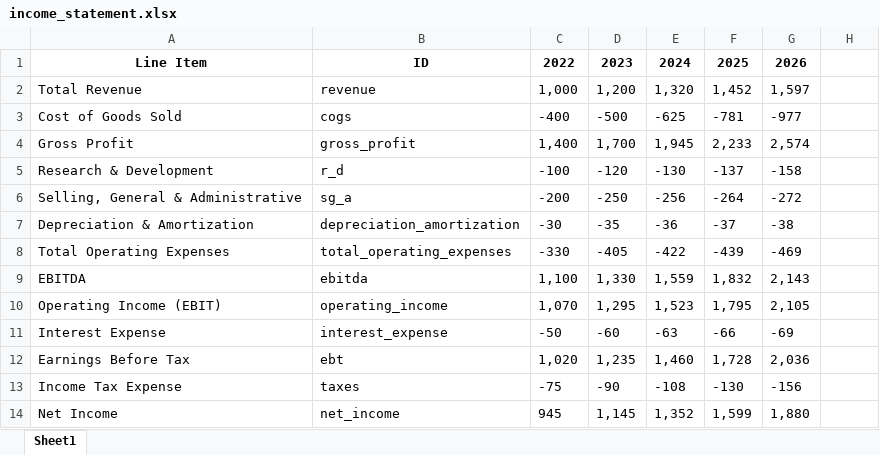
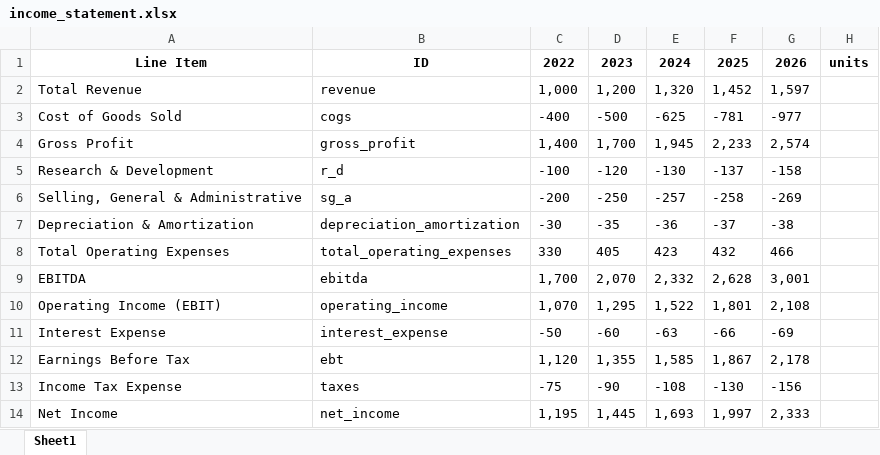
Before and after one commit to jeickmeier/fin_statement_model, an Excel workbook: examples/scripts/output/financial_statements.xlsx/income_statement.xlsx, sheet Sheet1, drawn as a sheet; values as stored, in another font and other column widths than the file's, no borders; the diff names each change by its address in the sheet, - before the commit and + after, or states it on an @@ line.

```diff
--- a/examples/scripts/output/financial_statements.xlsx/income_statement.xlsx (sheet Sheet1)
+++ b/examples/scripts/output/financial_statements.xlsx/income_statement.xlsx (sheet Sheet1)
-H1: (empty)
+H1: units
-E6: -256
+E6: -257
-F6: -264
+F6: -258
-G6: -272
+G6: -269
-C8: -330
+C8: 330
-D8: -405
+D8: 405
-E8: -422
+E8: 423
-F8: -439
+F8: 432
-G8: -469
+G8: 466
-C9: 1,100
+C9: 1,700
-D9: 1,330
+D9: 2,070
-E9: 1,559
+E9: 2,332
-F9: 1,832
+F9: 2,628
-G9: 2,143
+G9: 3,001
-E10: 1,523
+E10: 1,522
-F10: 1,795
+F10: 1,801
-G10: 2,105
+G10: 2,108
-C12: 1,020
+C12: 1,120
-D12: 1,235
+D12: 1,355
-E12: 1,460
+E12: 1,585
-F12: 1,728
+F12: 1,867
-G12: 2,036
+G12: 2,178
-C14: 945
+C14: 1,195
-D14: 1,145
+D14: 1,445
-E14: 1,352
+E14: 1,693
-F14: 1,599
+F14: 1,997
-G14: 1,880
+G14: 2,333
```
Also changed, not shown: examples/scripts/output/financial_statements.xlsx/balance_sheet.xlsx, examples/scripts/output/financial_statements.xlsx/test_statement.xlsx, 48 other files.
